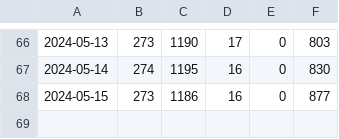
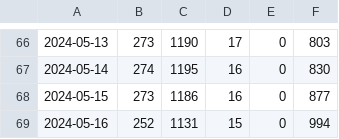
Before and after one commit to notofonts/noto-cjk-varco, a CSV file: scripts/resources/notosanscjksc_evolution_character_glyphs.csv, drawn as a sheet; only a part is shown, gaps mark what is left out.

```diff
--- a/scripts/resources/notosanscjksc_evolution_character_glyphs.csv
+++ b/scripts/resources/notosanscjksc_evolution_character_glyphs.csv
@@ -68 +68,2 @@
 2024-05-15,273,1186,16,0,877
+2024-05-16,252,1131,15,0,994
```
Also changed, not shown: scripts/resources/notoserifcjkjp_evolution_character_glyphs.csv.
